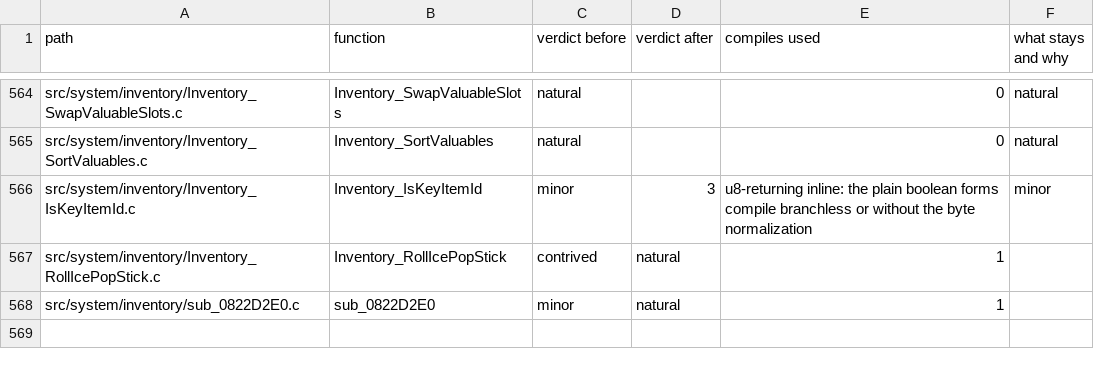
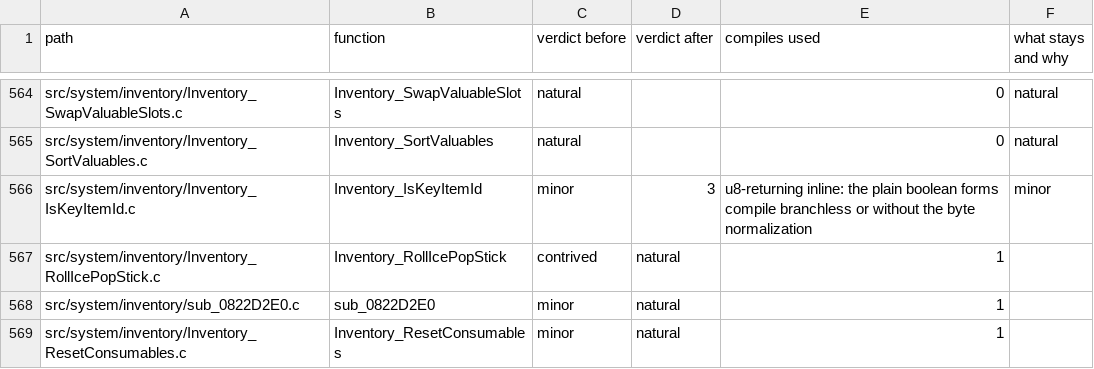
Before and after one commit to moozilla/boktai3-decomp, a TSV file: notes/naturalize/nat-engine.tsv, drawn as a sheet; only a part is shown, gaps mark what is left out; the diff names each change by its address in the sheet, - before the commit and + after, or states it on an @@ line.

```diff
--- a/notes/naturalize/nat-engine.tsv
+++ b/notes/naturalize/nat-engine.tsv
+row 569: src/system/inventory/Inventory_ResetConsumables.c | Inventory_ResetConsumables | minor | natural | 1
```
Also changed, not shown: 1 other file.
